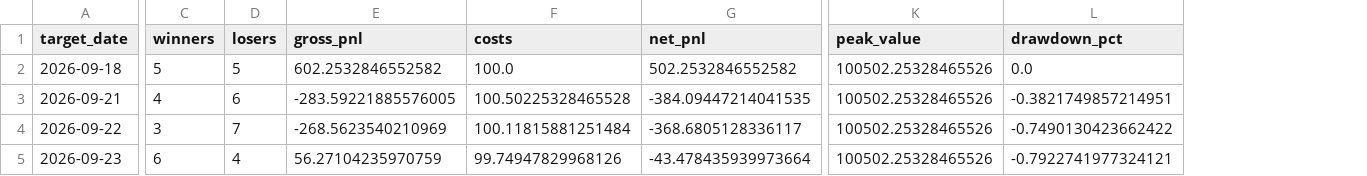
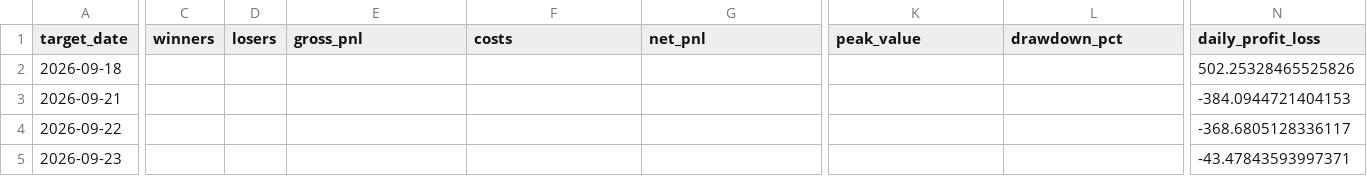
Before and after one commit to vishwasgarg5/stock-picker, a CSV file: data/portfolio_daily.csv, drawn as a sheet; only a part is shown, gaps mark what is left out; the diff covers the shown part only; the diff names each change by its address in the sheet, - before the commit and + after, or states it on an @@ line.

```diff
--- a/data/portfolio_daily.csv
+++ b/data/portfolio_daily.csv
+column N (daily_profit_loss), rows 2-5: 502.25328465525826 | -384.0944721404153 | -368.6805128336117 | -43.47843593997371
-C2 (winners): 5
+C2 (winners): (empty)
-D2 (losers): 5
+D2 (losers): (empty)
-E2 (gross_pnl): 602.2532846552582
+E2 (gross_pnl): (empty)
-F2 (costs): 100.0
+F2 (costs): (empty)
-G2 (net_pnl): 502.2532846552582
+G2 (net_pnl): (empty)
-K2:K5 (peak_value): 100502.25328465526
+K2:K5 (peak_value): (empty)
-L2 (drawdown_pct): 0.0
+L2 (drawdown_pct): (empty)
-C3 (winners): 4
+C3 (winners): (empty)
-D3 (losers): 6
+D3 (losers): (empty)
-E3 (gross_pnl): -283.59221885576005
+E3 (gross_pnl): (empty)
-F3 (costs): 100.50225328465528
+F3 (costs): (empty)
-G3 (net_pnl): -384.09447214041535
+G3 (net_pnl): (empty)
-L3 (drawdown_pct): -0.3821749857214951
+L3 (drawdown_pct): (empty)
-C4 (winners): 3
+C4 (winners): (empty)
-D4 (losers): 7
+D4 (losers): (empty)
-E4 (gross_pnl): -268.5623540210969
+E4 (gross_pnl): (empty)
-F4 (costs): 100.11815881251484
+F4 (costs): (empty)
-G4 (net_pnl): -368.6805128336117
+G4 (net_pnl): (empty)
-L4 (drawdown_pct): -0.7490130423662422
+L4 (drawdown_pct): (empty)
-C5 (winners): 6
+C5 (winners): (empty)
-D5 (losers): 4
+D5 (losers): (empty)
-E5 (gross_pnl): 56.27104235970759
+E5 (gross_pnl): (empty)
-F5 (costs): 99.74947829968126
+F5 (costs): (empty)
-G5 (net_pnl): -43.478435939973664
+G5 (net_pnl): (empty)
-L5 (drawdown_pct): -0.7922741977324121
+L5 (drawdown_pct): (empty)
```
Also changed, not shown: 1 added row and 36 edited cells elsewhere in this file, data/evaluations.csv, data/paper_trades.csv, 7 other files.
